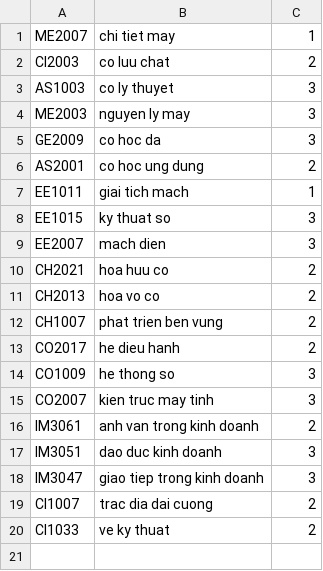
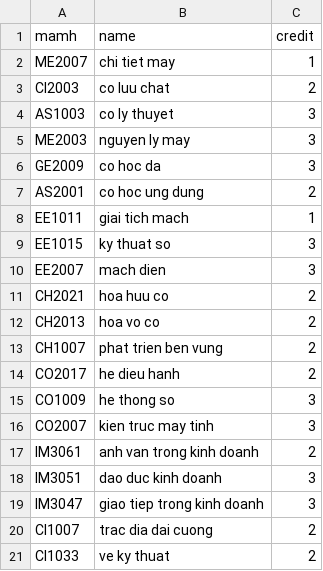
Before and after one commit to quan5609/Database_System_Assignment, a CSV file: Assignment_1/DataSeed/subject.csv, drawn as a sheet; the diff names each change by its address in the sheet, - before the commit and + after, or states it on an @@ line.

```diff
--- a/Assignment_1/DataSeed/subject.csv
+++ b/Assignment_1/DataSeed/subject.csv
+row 1: mamh | name | credit
```
Also changed, not shown: 5 other files.
